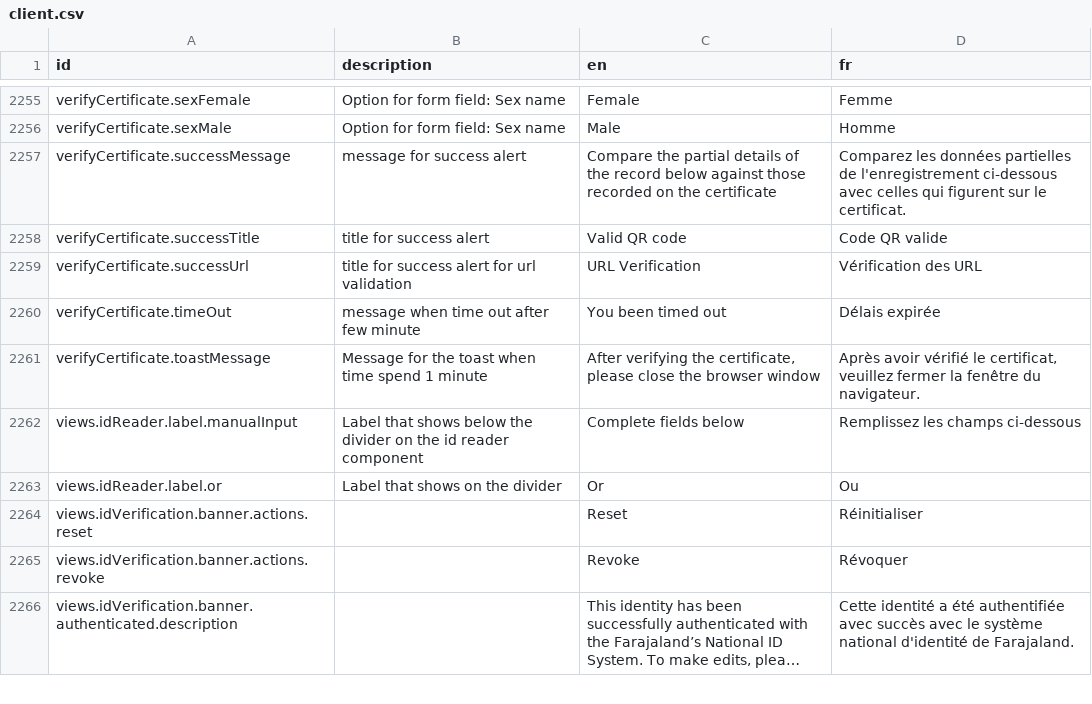
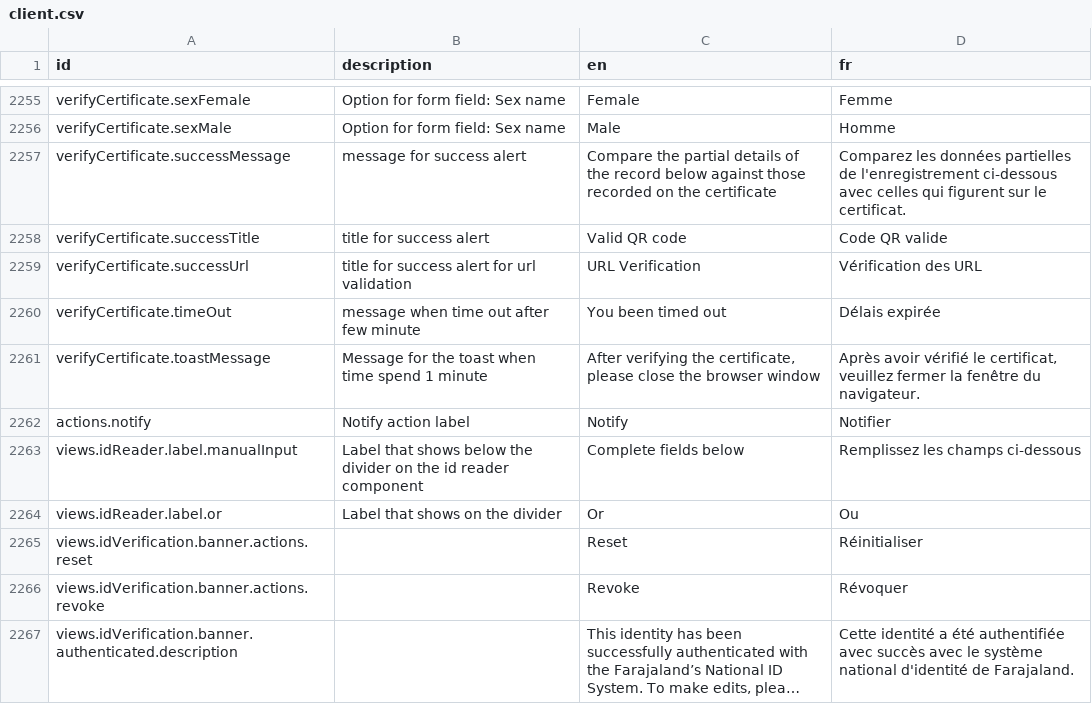
Before and after one commit to opencrvs/opencrvs-countryconfig, a CSV file: src/translations/client.csv, drawn as a sheet; only a part is shown, gaps mark what is left out; long unchanged cells end in ….

Commit message:
add translation

```diff
--- a/src/translations/client.csv
+++ b/src/translations/client.csv
@@ -2263,2 +2263,3 @@ verifyCertificate.timeOut,message when time out after few minute,You been timed
 verifyCertificate.toastMessage,Message for the toast when time spend 1 minute,"After verifying the certificate, please close the browser window","Après avoir vérifié le certificat, veuillez fermer la fenêtre du navigateur."
+actions.notify,Notify action label,Notify,Notifier
 views.idReader.label.manualInput,Label that shows below the divider on the id reader component,Complete fields below,Remplissez les champs ci-dessous
```
